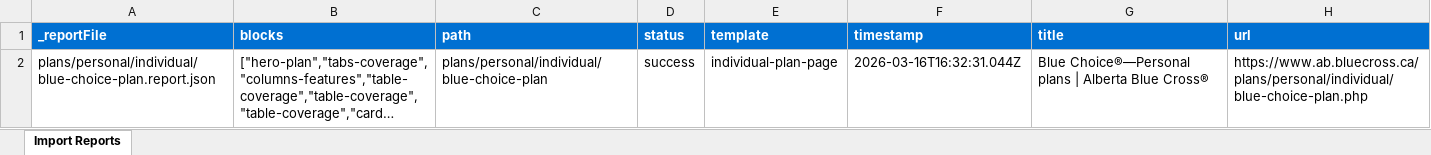
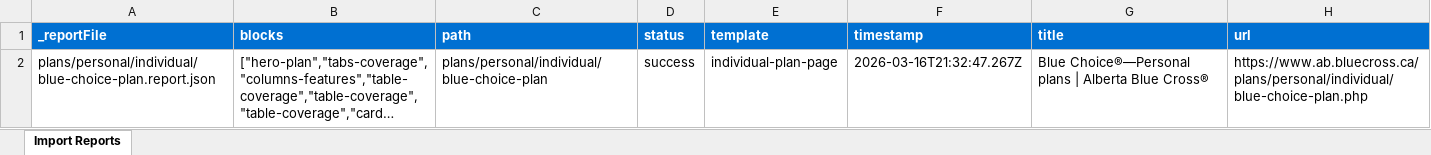
Before and after one commit to ak8458/abc-poc, an Excel workbook: tools/importer/reports/import-individual-plan-page.report.xlsx, sheet Import Reports, drawn as a sheet; long unchanged cells end in …; values as stored, in another font and other column widths than the file's, no borders; the diff names each change by its address in the sheet, - before the commit and + after, or states it on an @@ line.

Commit message:
Add hero-plan, tabs-coverage blocks, update importer
Automated migration updates generated by Experience Modernization Agent.

Changed files (9):
- blocks/hero-plan/hero-plan.css
- blocks/hero-plan/hero-plan.js
- blocks/tabs-coverage/tabs-coverage.css
- blocks/tabs-coverage/tabs-coverage.js
- tools/importer/import-individual-plan-page.bundle.js
- tools/importer/parsers/hero-plan.js
- tools/importer/reports/import-individual-plan-page.report.xlsx
- tools/importer/reports/plans/personal/individual/blue-choice-plan.report.json
- tools/importer/transformers/bluecross-cleanup.js

```diff
--- a/tools/importer/reports/import-individual-plan-page.report.xlsx (sheet Import Reports)
+++ b/tools/importer/reports/import-individual-plan-page.report.xlsx (sheet Import Reports)
-F2 (timestamp): 2026-03-16T16:32:31.044Z
+F2 (timestamp): 2026-03-16T21:32:47.267Z
```
Also changed, not shown: 8 other files.
